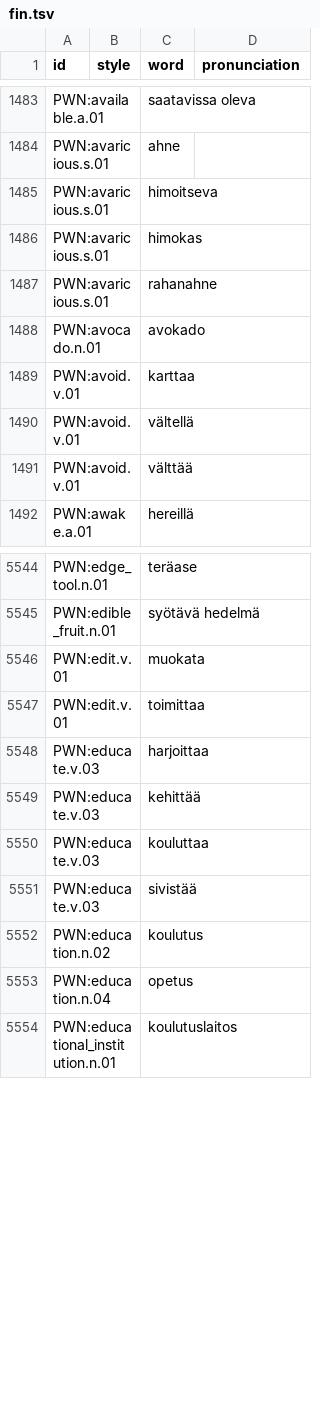
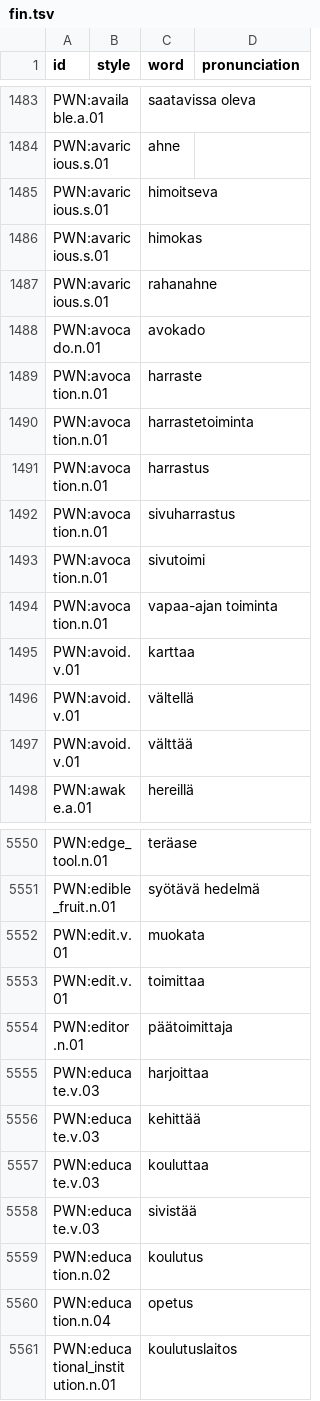
Before and after one commit to barumau/panlexia, a TSV file: dict/F/fin.tsv, drawn as a sheet; only a part is shown, gaps mark what is left out.

```diff
--- a/dict/F/fin.tsv
+++ b/dict/F/fin.tsv
@@ -1488,2 +1488,8 @@ PWN:avaricious.s.01		rahanahne
 PWN:avocado.n.01		avokado	
+PWN:avocation.n.01		harraste	
+PWN:avocation.n.01		harrastetoiminta	
+PWN:avocation.n.01		harrastus	
+PWN:avocation.n.01		sivuharrastus	
+PWN:avocation.n.01		sivutoimi	
+PWN:avocation.n.01		vapaa-ajan toiminta	
 PWN:avoid.v.01		karttaa	
@@ -5547,2 +5553,3 @@ PWN:edit.v.01		muokata
 PWN:edit.v.01		toimittaa	
+PWN:editor.n.01		päätoimittaja	
 PWN:educate.v.03		harjoittaa	
```
Also changed, not shown: concepts/E/eng-definition.tsv, dict/F/fra.tsv, 15 other files.
